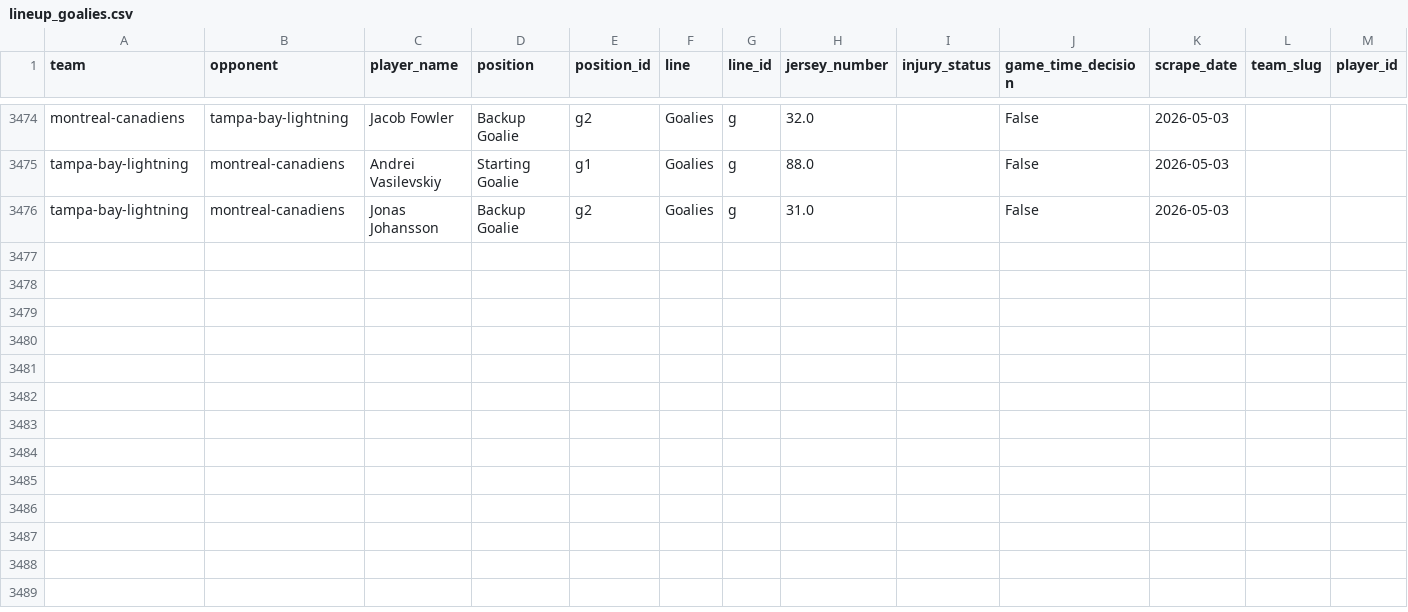
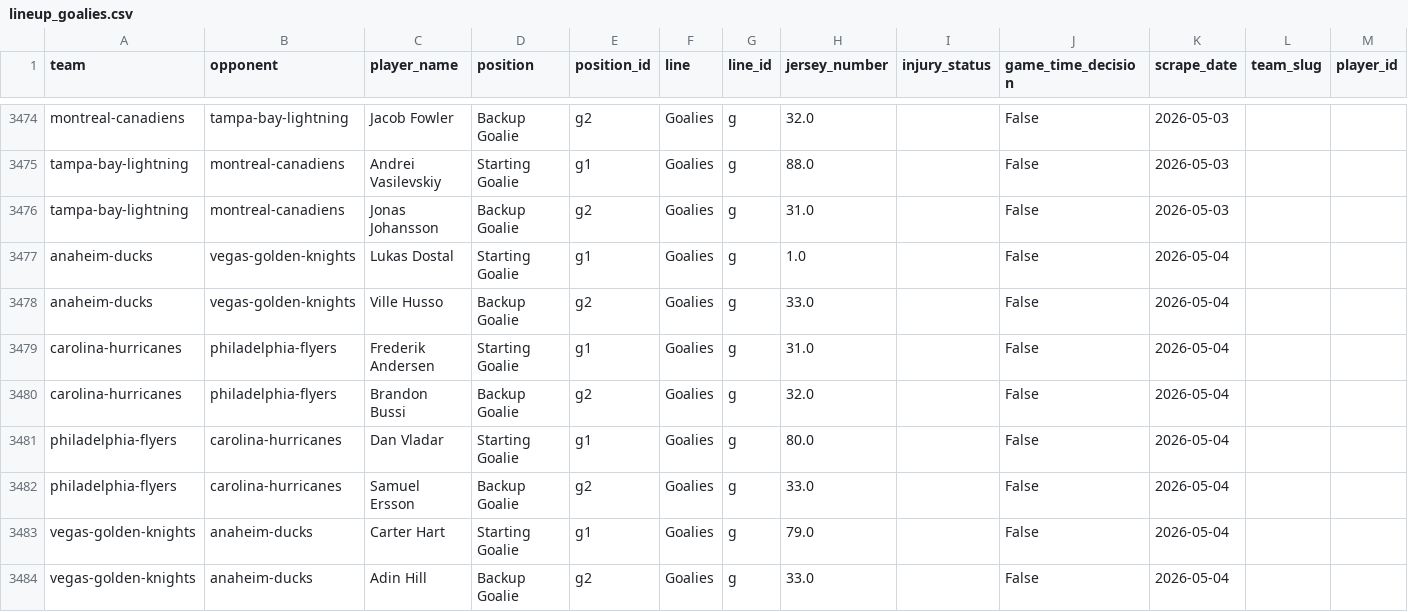
Before and after one commit to naustin1117/oddsAnalyzer, a CSV file: data/lineup_goalies.csv, drawn as a sheet; only a part is shown, gaps mark what is left out.

```diff
--- a/data/lineup_goalies.csv
+++ b/data/lineup_goalies.csv
@@ -3476 +3476,9 @@ tampa-bay-lightning,montreal-canadiens,Andrei Vasilevskiy,Starting Goalie,g1,Goa
 tampa-bay-lightning,montreal-canadiens,Jonas Johansson,Backup Goalie,g2,Goalies,g,31.0,,False,2026-05-03,,
+anaheim-ducks,vegas-golden-knights,Lukas Dostal,Starting Goalie,g1,Goalies,g,1.0,,False,2026-05-04,,
+anaheim-ducks,vegas-golden-knights,Ville Husso,Backup Goalie,g2,Goalies,g,33.0,,False,2026-05-04,,
+carolina-hurricanes,philadelphia-flyers,Frederik Andersen,Starting Goalie,g1,Goalies,g,31.0,,False,2026-05-04,,
+carolina-hurricanes,philadelphia-flyers,Brandon Bussi,Backup Goalie,g2,Goalies,g,32.0,,False,2026-05-04,,
+philadelphia-flyers,carolina-hurricanes,Dan Vladar,Starting Goalie,g1,Goalies,g,80.0,,False,2026-05-04,,
+philadelphia-flyers,carolina-hurricanes,Samuel Ersson,Backup Goalie,g2,Goalies,g,33.0,,False,2026-05-04,,
+vegas-golden-knights,anaheim-ducks,Carter Hart,Starting Goalie,g1,Goalies,g,79.0,,False,2026-05-04,,
+vegas-golden-knights,anaheim-ducks,Adin Hill,Backup Goalie,g2,Goalies,g,33.0,,False,2026-05-04,,
```
Also changed, not shown: data/lineup_injuries.csv, 1 other file.
